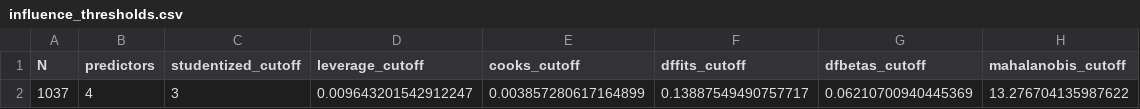
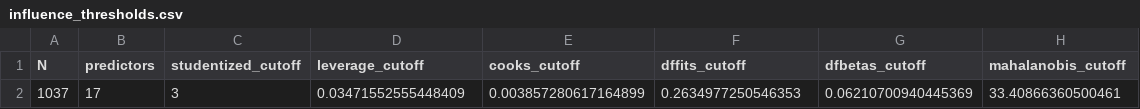
Before and after one commit to krishnakaustubh11005/Pred2, a CSV file: ipl-study1-innings-total/results/influence_thresholds.csv, drawn as a sheet.

```diff
--- a/ipl-study1-innings-total/results/influence_thresholds.csv
+++ b/ipl-study1-innings-total/results/influence_thresholds.csv
@@ -1,2 +1,2 @@
 N,predictors,studentized_cutoff,leverage_cutoff,cooks_cutoff,dffits_cutoff,dfbetas_cutoff,mahalanobis_cutoff
-1037,4,3,0.009643201542912247,0.003857280617164899,0.13887549490757717,0.06210700940445369,13.276704135987622
+1037,17,3,0.03471552555448409,0.003857280617164899,0.2634977250546353,0.06210700940445369,33.40866360500461
```
Also changed, not shown: ipl-study1-innings-total/results/figure_manifest.csv, ipl-study1-innings-total/results/outlier_coefficients.csv, 18 other files.
